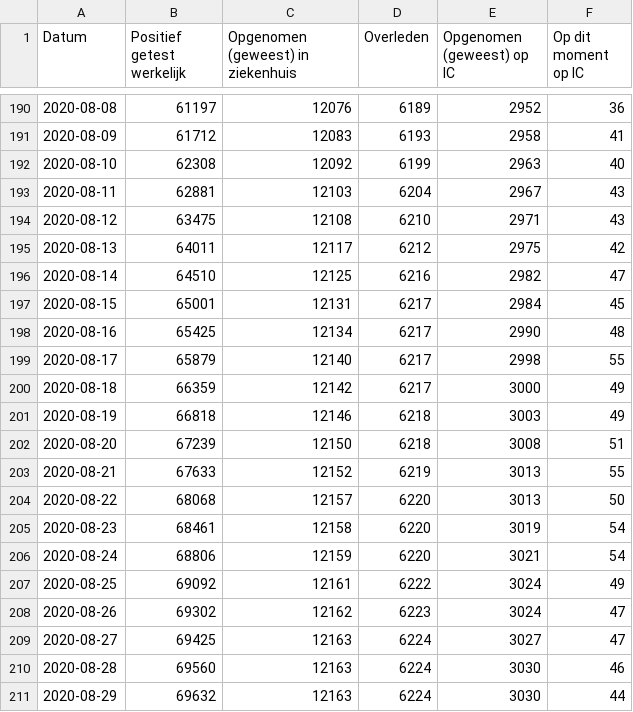
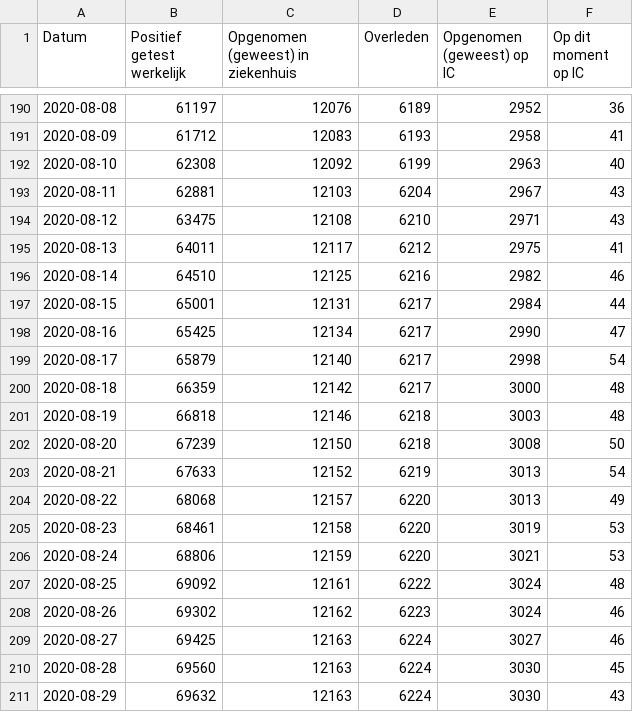
Before and after one commit to jorispz/coronadata, a CSV file: data/2020-08-29-RIVM-NICE.csv, drawn as a sheet; only a part is shown, gaps mark what is left out.

```diff
--- a/data/2020-08-29-RIVM-NICE.csv
+++ b/data/2020-08-29-RIVM-NICE.csv
@@ -194,18 +194,18 @@
 2020-08-12	63475	12108	6210	2971	43
-2020-08-13	64011	12117	6212	2975	42
-2020-08-14	64510	12125	6216	2982	47
-2020-08-15	65001	12131	6217	2984	45
-2020-08-16	65425	12134	6217	2990	48
-2020-08-17	65879	12140	6217	2998	55
-2020-08-18	66359	12142	6217	3000	49
-2020-08-19	66818	12146	6218	3003	49
-2020-08-20	67239	12150	6218	3008	51
-2020-08-21	67633	12152	6219	3013	55
-2020-08-22	68068	12157	6220	3013	50
-2020-08-23	68461	12158	6220	3019	54
-2020-08-24	68806	12159	6220	3021	54
-2020-08-25	69092	12161	6222	3024	49
-2020-08-26	69302	12162	6223	3024	47
-2020-08-27	69425	12163	6224	3027	47
-2020-08-28	69560	12163	6224	3030	46
-2020-08-29	69632	12163	6224	3030	44
+2020-08-13	64011	12117	6212	2975	41
+2020-08-14	64510	12125	6216	2982	46
+2020-08-15	65001	12131	6217	2984	44
+2020-08-16	65425	12134	6217	2990	47
+2020-08-17	65879	12140	6217	2998	54
+2020-08-18	66359	12142	6217	3000	48
+2020-08-19	66818	12146	6218	3003	48
+2020-08-20	67239	12150	6218	3008	50
+2020-08-21	67633	12152	6219	3013	54
+2020-08-22	68068	12157	6220	3013	49
+2020-08-23	68461	12158	6220	3019	53
+2020-08-24	68806	12159	6220	3021	53
+2020-08-25	69092	12161	6222	3024	48
+2020-08-26	69302	12162	6223	3024	46
+2020-08-27	69425	12163	6224	3027	46
+2020-08-28	69560	12163	6224	3030	45
+2020-08-29	69632	12163	6224	3030	43
```
Also changed, not shown: data/runs.csv, 10 other files.
